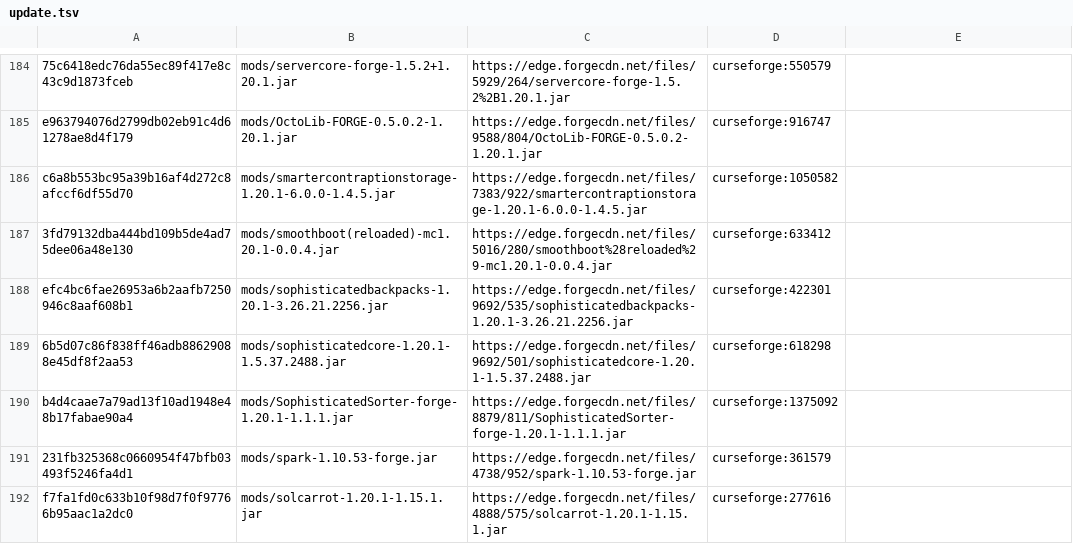
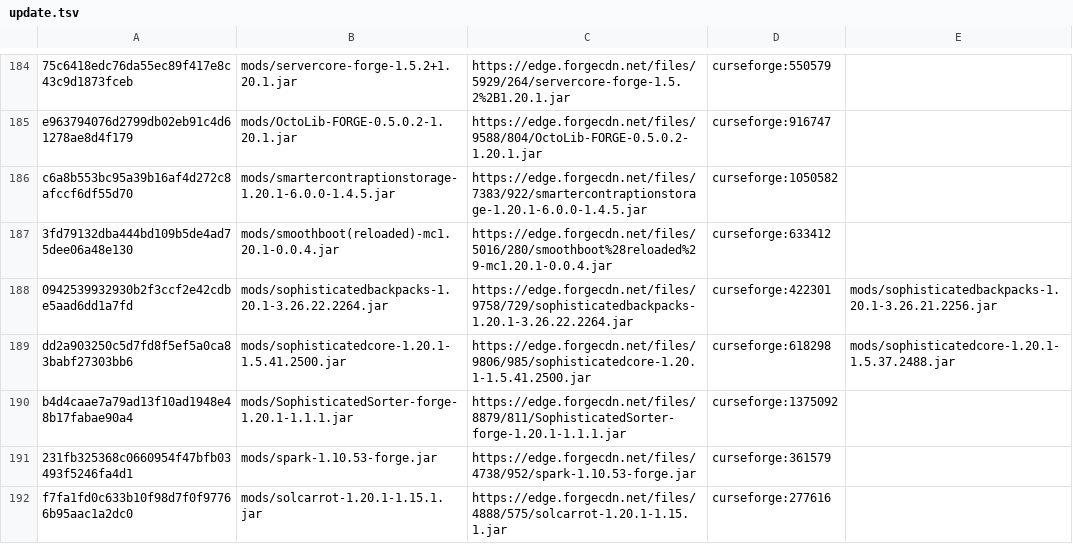
Before and after one commit to Eternal-Snowstorm/Create-Mechanism-and-Innovation, a TSV file: updater/update.tsv, drawn as a sheet; only a part is shown, gaps mark what is left out; the diff covers the shown part only.

```diff
--- a/updater/update.tsv
+++ b/updater/update.tsv
@@ -187,4 +187,4 @@ c6a8b553bc95a39b16af4d272c8afccf6df55d70	mods/smartercontraptionstorage-1.20.1-6
 3fd79132dba444bd109b5de4ad75dee06a48e130	mods/smoothboot(reloaded)-mc1.20.1-0.0.4.jar	https://edge.forgecdn.net/files/5016/280/smoothboot%28reloaded%29-mc1.20.1-0.0.4.jar	curseforge:633412	
-efc4bc6fae26953a6b2aafb7250946c8aaf608b1	mods/sophisticatedbackpacks-1.20.1-3.26.21.2256.jar	https://edge.forgecdn.net/files/9692/535/sophisticatedbackpacks-1.20.1-3.26.21.2256.jar	curseforge:422301	
-6b5d07c86f838ff46adb88629088e45df8f2aa53	mods/sophisticatedcore-1.20.1-1.5.37.2488.jar	https://edge.forgecdn.net/files/9692/501/sophisticatedcore-1.20.1-1.5.37.2488.jar	curseforge:618298	
+0942539932930b2f3ccf2e42cdbe5aad6dd1a7fd	mods/sophisticatedbackpacks-1.20.1-3.26.22.2264.jar	https://edge.forgecdn.net/files/9758/729/sophisticatedbackpacks-1.20.1-3.26.22.2264.jar	curseforge:422301	mods/sophisticatedbackpacks-1.20.1-3.26.21.2256.jar
+dd2a903250c5d7fd8f5ef5a0ca83babf27303bb6	mods/sophisticatedcore-1.20.1-1.5.41.2500.jar	https://edge.forgecdn.net/files/9806/985/sophisticatedcore-1.20.1-1.5.41.2500.jar	curseforge:618298	mods/sophisticatedcore-1.20.1-1.5.37.2488.jar
 b4d4caae7a79ad13f10ad1948e48b17fabae90a4	mods/SophisticatedSorter-forge-1.20.1-1.1.1.jar	https://edge.forgecdn.net/files/8879/811/SophisticatedSorter-forge-1.20.1-1.1.1.jar	curseforge:1375092	
```
Also changed, not shown: 50 edited cells elsewhere in this file, updater/delete.tsv, 21 other files.
